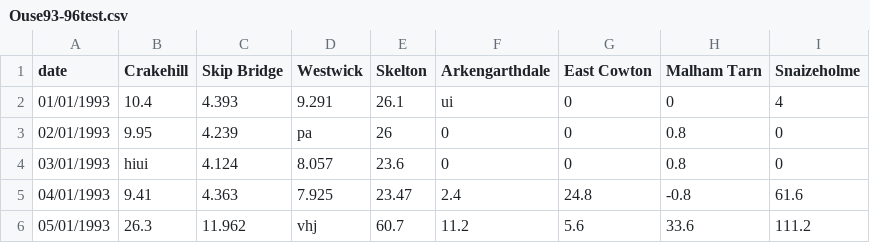
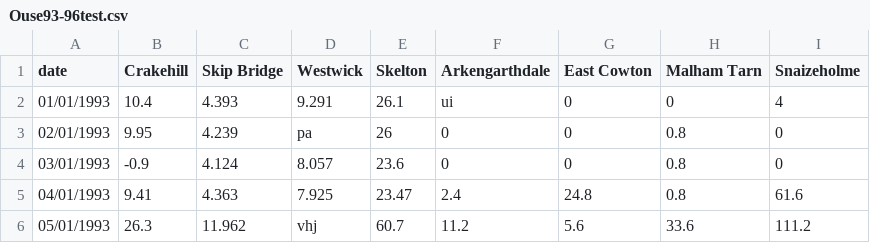
Before and after one commit to arda1228/backpropagation, a CSV file: Ouse93-96test.csv, drawn as a sheet.

Commit message:
inputs cast to double with valid values

```diff
--- a/Ouse93-96test.csv
+++ b/Ouse93-96test.csv
@@ -3,4 +3,4 @@ date,Crakehill,Skip Bridge,Westwick,Skelton,Arkengarthdale,East Cowton,Malham Ta
 02/01/1993,9.95,4.239,pa,26,0,0,0.8,0
-03/01/1993,hiui,4.124,8.057,23.6,0,0,0.8,0
-04/01/1993,9.41,4.363,7.925,23.47,2.4,24.8,-0.8,61.6
+03/01/1993,-0.9,4.124,8.057,23.6,0,0,0.8,0
+04/01/1993,9.41,4.363,7.925,23.47,2.4,24.8,0.8,61.6
 05/01/1993,26.3,11.962,vhj,60.7,11.2,5.6,33.6,111.2
```
Also changed, not shown: 1 other file.
